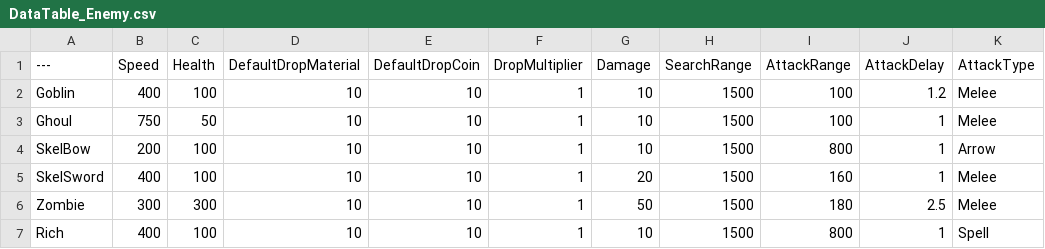
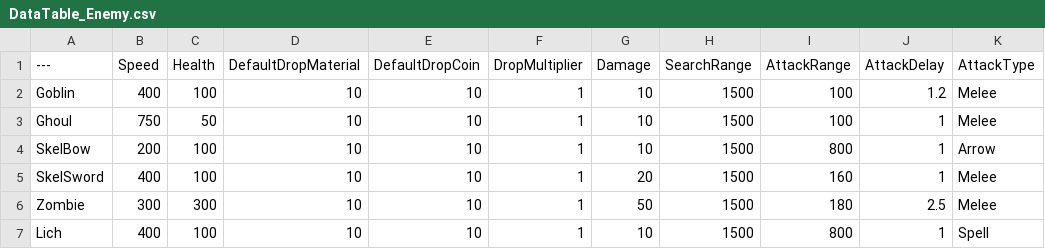
Before and after one commit to cheimer/BS, a CSV file: Content/DataTable/DataTable_Enemy.csv, drawn as a sheet.

```diff
--- a/Content/DataTable/DataTable_Enemy.csv
+++ b/Content/DataTable/DataTable_Enemy.csv
@@ -6,2 +6,2 @@ SkelSword,400,100,10,10,1,20,1500,160,1,Melee
 Zombie,300,300,10,10,1,50,1500,180,2.5,Melee
-Rich,400,100,10,10,1,10,1500,800,1,Spell
+Lich,400,100,10,10,1,10,1500,800,1,Spell
```
Also changed, not shown: 22 other files.
